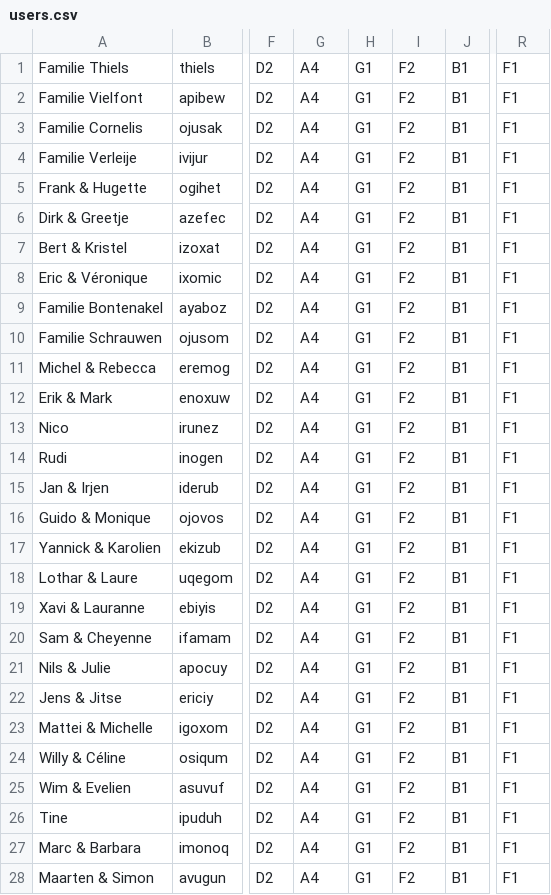
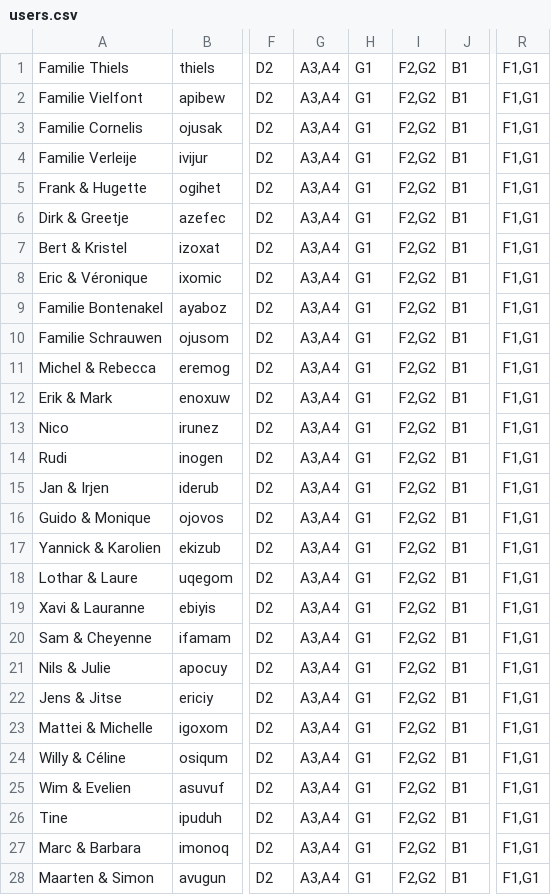
Before and after one commit to athiels/SFL2019, a CSV file: public/users.csv, drawn as a sheet; only a part is shown, gaps mark what is left out; the diff covers the shown part only; the diff names each change by its address in the sheet, - before the commit and + after, or states it on an @@ line.

```diff
--- a/public/users.csv
+++ b/public/users.csv
-G1:G28: A4
+G1:G28: A3,A4
-I1:I28: F2
+I1:I28: F2,G2
-R1:R28: F1
+R1:R28: F1,G1
```
Also changed, not shown: 3 edited cells elsewhere in this file, 11 other files.
